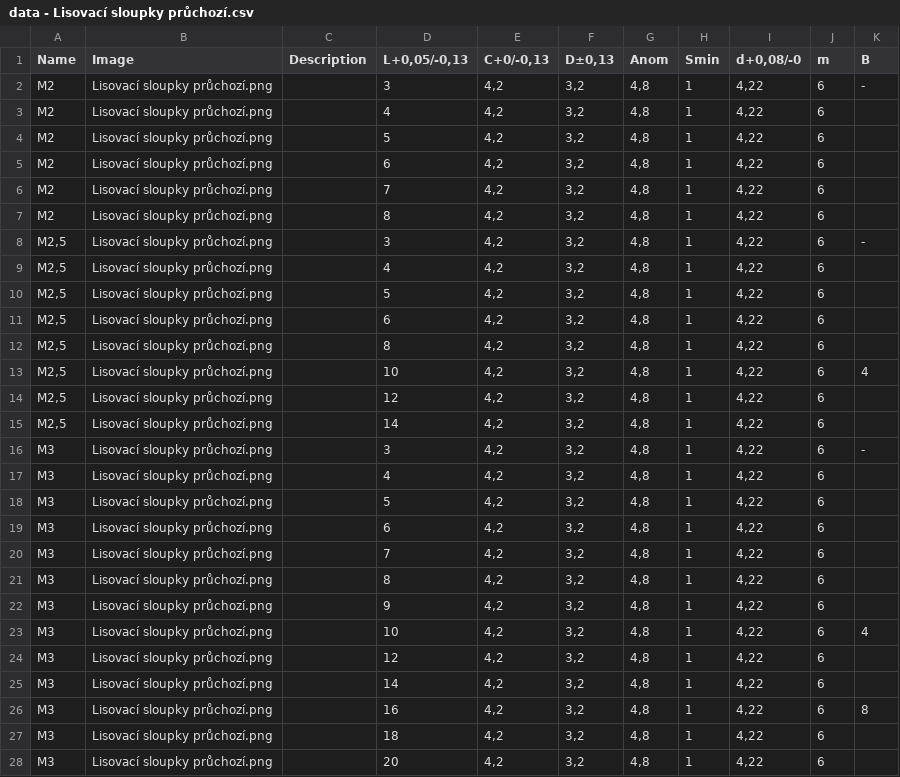
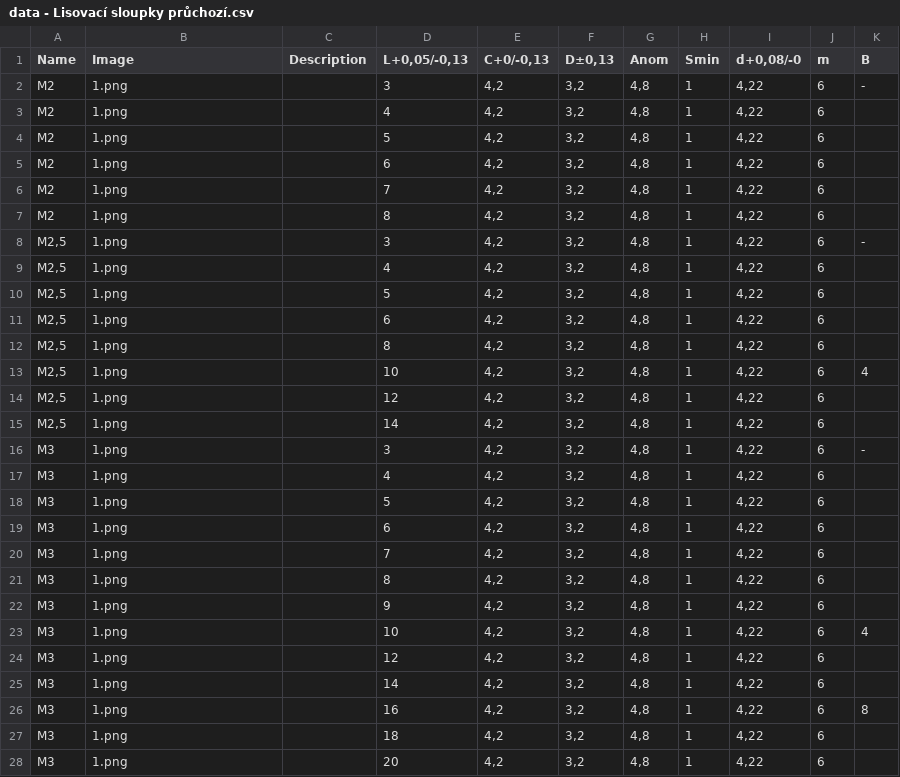
Before and after one commit to LukeVarga/Konstrukterska-pomucka, a CSV file: data - Lisovací sloupky průchozí.csv, drawn as a sheet; only a part is shown; the diff covers the shown part only.

```diff
--- a/data - Lisovací sloupky průchozí.csv
+++ b/data - Lisovací sloupky průchozí.csv
@@ -1,28 +1,28 @@
 Name,Image,Description,"L+0,05/-0,13","C+0/-0,13","D±0,13",Anom,Smin,"d+0,08/-0",m,B
-M2,Lisovací sloupky průchozí.png,,3,"4,2","3,2","4,8",1,"4,22",6,-
-M2,Lisovací sloupky průchozí.png,,4,"4,2","3,2","4,8",1,"4,22",6,
-M2,Lisovací sloupky průchozí.png,,5,"4,2","3,2","4,8",1,"4,22",6,
-M2,Lisovací sloupky průchozí.png,,6,"4,2","3,2","4,8",1,"4,22",6,
-M2,Lisovací sloupky průchozí.png,,7,"4,2","3,2","4,8",1,"4,22",6,
-M2,Lisovací sloupky průchozí.png,,8,"4,2","3,2","4,8",1,"4,22",6,
-"M2,5",Lisovací sloupky průchozí.png,,3,"4,2","3,2","4,8",1,"4,22",6,-
-"M2,5",Lisovací sloupky průchozí.png,,4,"4,2","3,2","4,8",1,"4,22",6,
-"M2,5",Lisovací sloupky průchozí.png,,5,"4,2","3,2","4,8",1,"4,22",6,
-"M2,5",Lisovací sloupky průchozí.png,,6,"4,2","3,2","4,8",1,"4,22",6,
-"M2,5",Lisovací sloupky průchozí.png,,8,"4,2","3,2","4,8",1,"4,22",6,
-"M2,5",Lisovací sloupky průchozí.png,,10,"4,2","3,2","4,8",1,"4,22",6,4
-"M2,5",Lisovací sloupky průchozí.png,,12,"4,2","3,2","4,8",1,"4,22",6,
-"M2,5",Lisovací sloupky průchozí.png,,14,"4,2","3,2","4,8",1,"4,22",6,
-M3,Lisovací sloupky průchozí.png,,3,"4,2","3,2","4,8",1,"4,22",6,-
-M3,Lisovací sloupky průchozí.png,,4,"4,2","3,2","4,8",1,"4,22",6,
-M3,Lisovací sloupky průchozí.png,,5,"4,2","3,2","4,8",1,"4,22",6,
-M3,Lisovací sloupky průchozí.png,,6,"4,2","3,2","4,8",1,"4,22",6,
-M3,Lisovací sloupky průchozí.png,,7,"4,2","3,2","4,8",1,"4,22",6,
-M3,Lisovací sloupky průchozí.png,,8,"4,2","3,2","4,8",1,"4,22",6,
-M3,Lisovací sloupky průchozí.png,,9,"4,2","3,2","4,8",1,"4,22",6,
-M3,Lisovací sloupky průchozí.png,,10,"4,2","3,2","4,8",1,"4,22",6,4
-M3,Lisovací sloupky průchozí.png,,12,"4,2","3,2","4,8",1,"4,22",6,
-M3,Lisovací sloupky průchozí.png,,14,"4,2","3,2","4,8",1,"4,22",6,
-M3,Lisovací sloupky průchozí.png,,16,"4,2","3,2","4,8",1,"4,22",6,8
-M3,Lisovací sloupky průchozí.png,,18,"4,2","3,2","4,8",1,"4,22",6,
-M3,Lisovací sloupky průchozí.png,,20,"4,2","3,2","4,8",1,"4,22",6,
+M2,1.png,,3,"4,2","3,2","4,8",1,"4,22",6,-
+M2,1.png,,4,"4,2","3,2","4,8",1,"4,22",6,
+M2,1.png,,5,"4,2","3,2","4,8",1,"4,22",6,
+M2,1.png,,6,"4,2","3,2","4,8",1,"4,22",6,
+M2,1.png,,7,"4,2","3,2","4,8",1,"4,22",6,
+M2,1.png,,8,"4,2","3,2","4,8",1,"4,22",6,
+"M2,5",1.png,,3,"4,2","3,2","4,8",1,"4,22",6,-
+"M2,5",1.png,,4,"4,2","3,2","4,8",1,"4,22",6,
+"M2,5",1.png,,5,"4,2","3,2","4,8",1,"4,22",6,
+"M2,5",1.png,,6,"4,2","3,2","4,8",1,"4,22",6,
+"M2,5",1.png,,8,"4,2","3,2","4,8",1,"4,22",6,
+"M2,5",1.png,,10,"4,2","3,2","4,8",1,"4,22",6,4
+"M2,5",1.png,,12,"4,2","3,2","4,8",1,"4,22",6,
+"M2,5",1.png,,14,"4,2","3,2","4,8",1,"4,22",6,
+M3,1.png,,3,"4,2","3,2","4,8",1,"4,22",6,-
+M3,1.png,,4,"4,2","3,2","4,8",1,"4,22",6,
+M3,1.png,,5,"4,2","3,2","4,8",1,"4,22",6,
+M3,1.png,,6,"4,2","3,2","4,8",1,"4,22",6,
+M3,1.png,,7,"4,2","3,2","4,8",1,"4,22",6,
+M3,1.png,,8,"4,2","3,2","4,8",1,"4,22",6,
+M3,1.png,,9,"4,2","3,2","4,8",1,"4,22",6,
+M3,1.png,,10,"4,2","3,2","4,8",1,"4,22",6,4
+M3,1.png,,12,"4,2","3,2","4,8",1,"4,22",6,
+M3,1.png,,14,"4,2","3,2","4,8",1,"4,22",6,
+M3,1.png,,16,"4,2","3,2","4,8",1,"4,22",6,8
+M3,1.png,,18,"4,2","3,2","4,8",1,"4,22",6,
+M3,1.png,,20,"4,2","3,2","4,8",1,"4,22",6,
```
Also changed, not shown: 27 edited cells elsewhere in this file, data - Lisovací sloupky uzavřené.csv.
